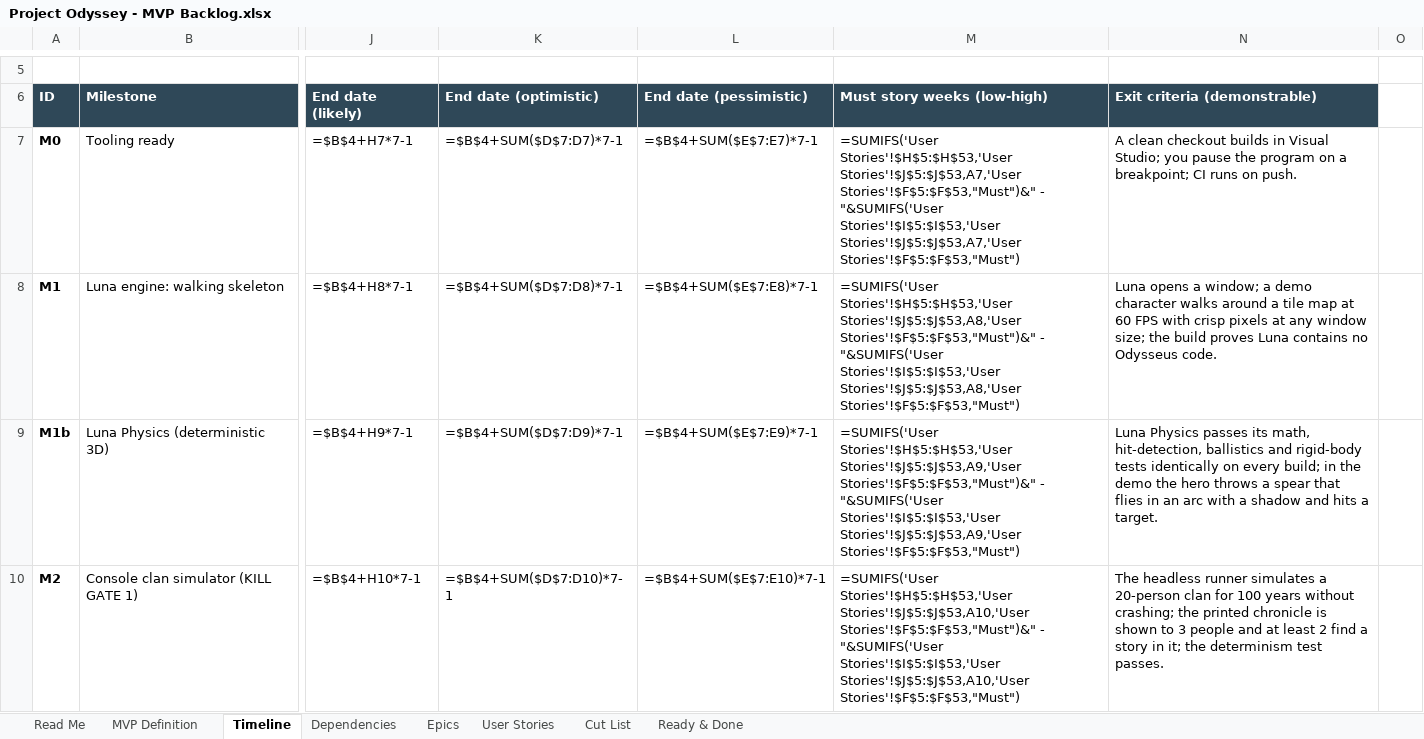
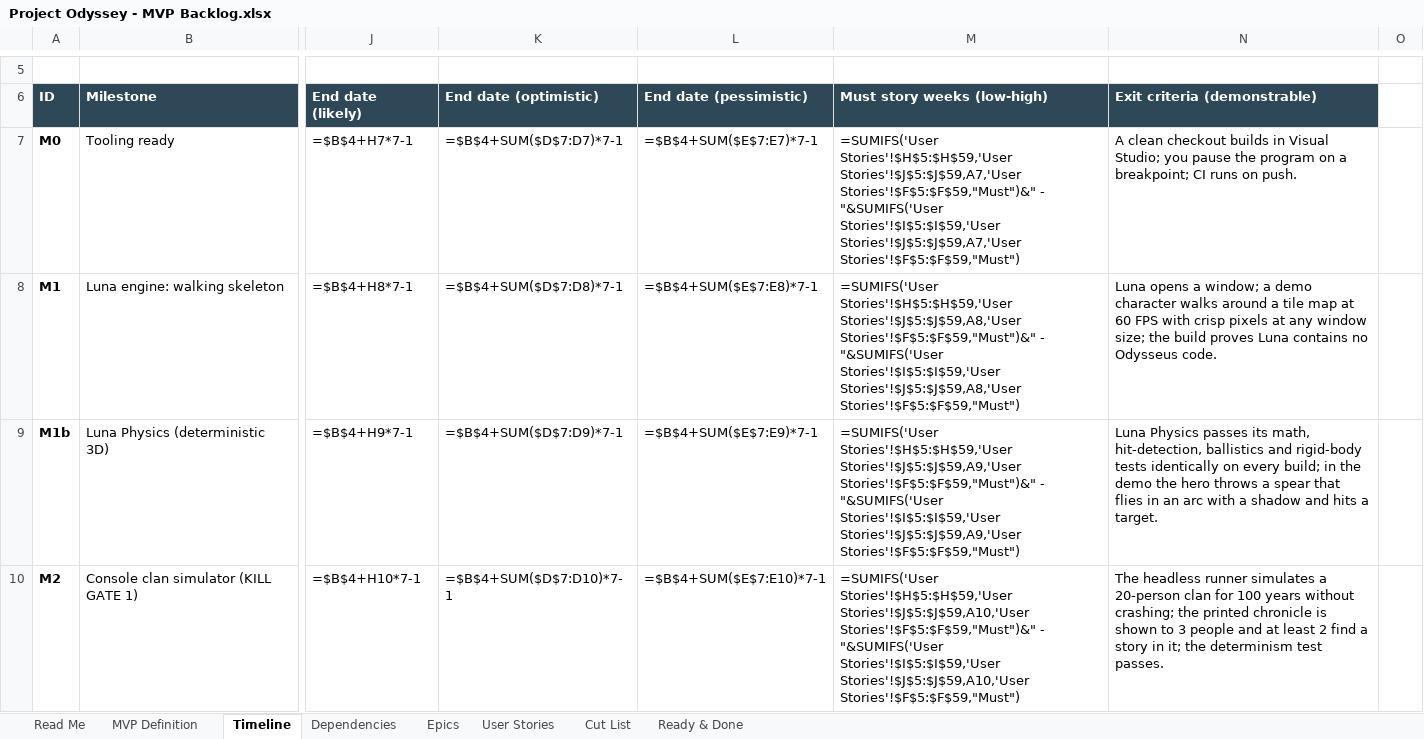
Before and after one commit to marius-stoian/Project-Odyssey, an Excel workbook: docs/project/requirements/Project Odyssey - MVP Backlog.xlsx, sheet Timeline, drawn as a sheet; only a part is shown, gaps mark what is left out; values as stored, in another font and other column widths than the file's, no borders; formulas without a stored value are shown as written; conditional formats not drawn; the diff covers the shown part only; the diff names each change by its address in the sheet, - before the commit and + after, or states it on an @@ line.

```diff
--- a/docs/project/requirements/Project Odyssey - MVP Backlog.xlsx (sheet Timeline)
+++ b/docs/project/requirements/Project Odyssey - MVP Backlog.xlsx (sheet Timeline)
-M7: =SUMIFS('User Stories'!$H$5:$H$53,'User Stories'!$J$5:$J$53,A7,'User Stories'!$F$5:$F$53,"Must")&" - "&SUMIFS('User Stories'!$I$5:$I$53,'User Stories'!$J$5:$J$53,A7,'User Stories'!$F$5:$F$53,"Must")
+M7: =SUMIFS('User Stories'!$H$5:$H$59,'User Stories'!$J$5:$J$59,A7,'User Stories'!$F$5:$F$59,"Must")&" - "&SUMIFS('User Stories'!$I$5:$I$59,'User Stories'!$J$5:$J$59,A7,'User Stories'!$F$5:$F$59,"Must")
-M8: =SUMIFS('User Stories'!$H$5:$H$53,'User Stories'!$J$5:$J$53,A8,'User Stories'!$F$5:$F$53,"Must")&" - "&SUMIFS('User Stories'!$I$5:$I$53,'User Stories'!$J$5:$J$53,A8,'User Stories'!$F$5:$F$53,"Must")
+M8: =SUMIFS('User Stories'!$H$5:$H$59,'User Stories'!$J$5:$J$59,A8,'User Stories'!$F$5:$F$59,"Must")&" - "&SUMIFS('User Stories'!$I$5:$I$59,'User Stories'!$J$5:$J$59,A8,'User Stories'!$F$5:$F$59,"Must")
-M9: =SUMIFS('User Stories'!$H$5:$H$53,'User Stories'!$J$5:$J$53,A9,'User Stories'!$F$5:$F$53,"Must")&" - "&SUMIFS('User Stories'!$I$5:$I$53,'User Stories'!$J$5:$J$53,A9,'User Stories'!$F$5:$F$53,"Must")
+M9: =SUMIFS('User Stories'!$H$5:$H$59,'User Stories'!$J$5:$J$59,A9,'User Stories'!$F$5:$F$59,"Must")&" - "&SUMIFS('User Stories'!$I$5:$I$59,'User Stories'!$J$5:$J$59,A9,'User Stories'!$F$5:$F$59,"Must")
-M10: =SUMIFS('User Stories'!$H$5:$H$53,'User Stories'!$J$5:$J$53,A10,'User Stories'!$F$5:$F$53,"Must")&" - "&SUMIFS('User Stories'!$I$5:$I$53,'User Stories'!$J$5:$J$53,A10,'User Stories'!$F$5:$F$53,"Must")
+M10: =SUMIFS('User Stories'!$H$5:$H$59,'User Stories'!$J$5:$J$59,A10,'User Stories'!$F$5:$F$59,"Must")&" - "&SUMIFS('User Stories'!$I$5:$I$59,'User Stories'!$J$5:$J$59,A10,'User Stories'!$F$5:$F$59,"Must")
```
Also changed, not shown: 1 added row and 44 edited cells elsewhere in this sheet, sheet User Stories, sheet Epics, sheet Dependencies, sheet MVP Definition, 1 other file.
